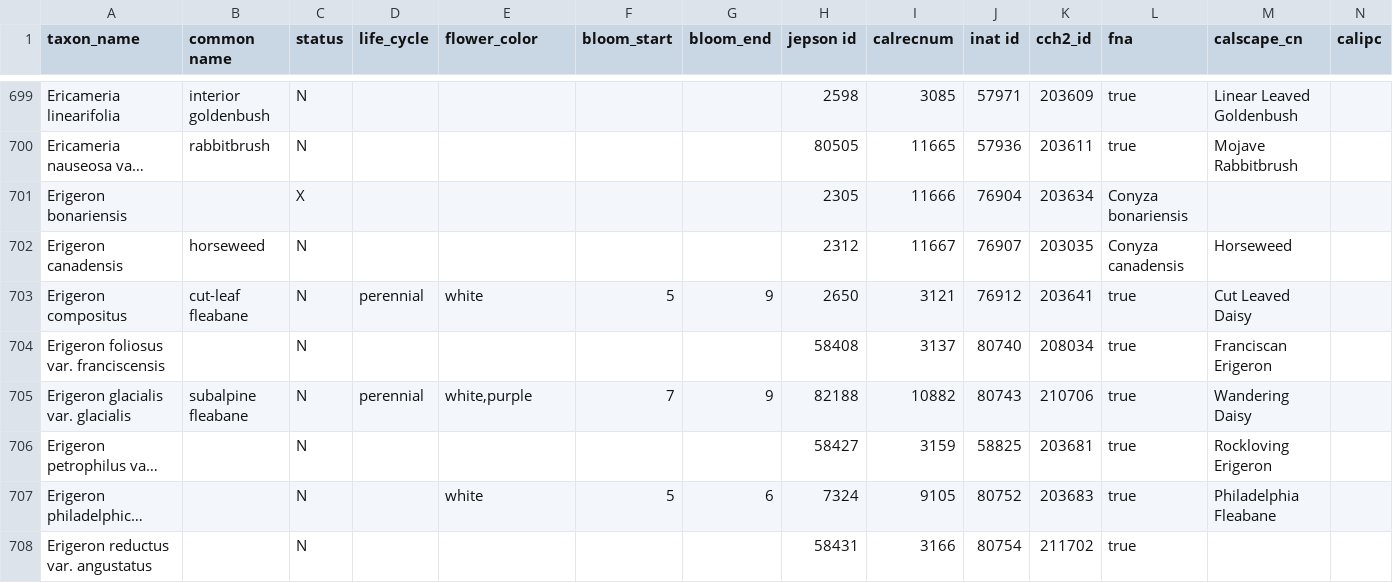
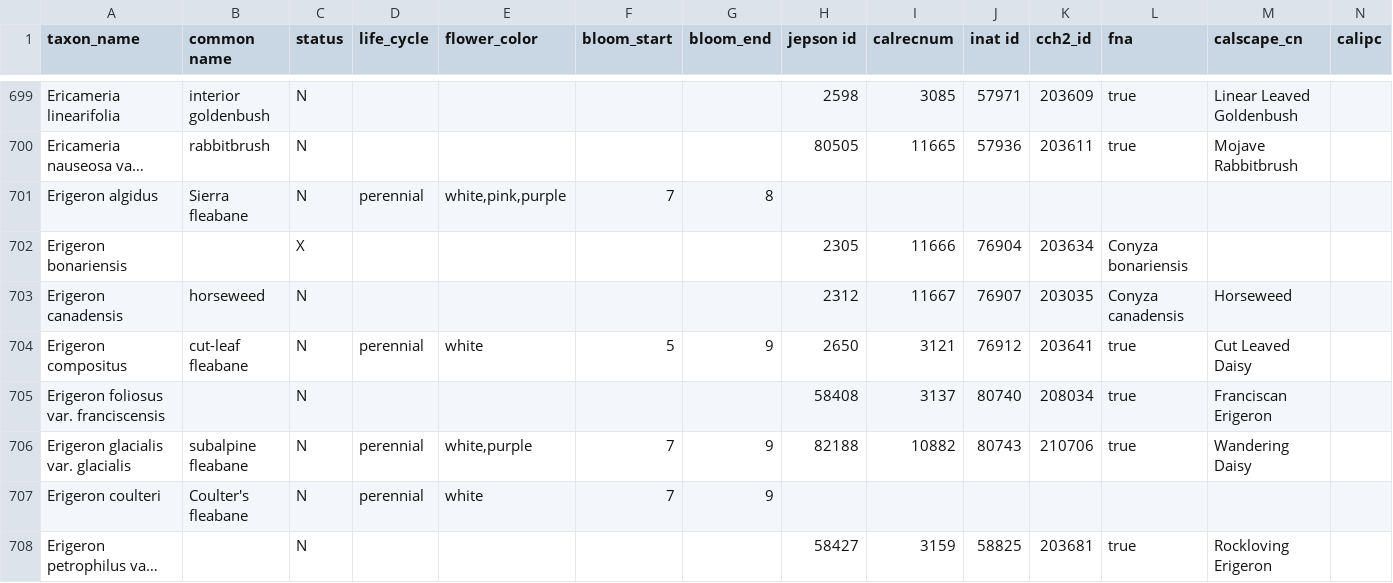
Before and after one commit to ca-plants/ca-plant-list, a CSV file: data/taxa.csv, drawn as a sheet; only a part is shown, gaps mark what is left out; the shorter side is filled out with more unchanged rows; long unchanged cells end in …; rows hold the shown columns only; the diff names each change by its address in the sheet, - before the commit and + after, or states it on an @@ line.

Commit message:
chore: add Erigeron

```diff
--- a/data/taxa.csv
+++ b/data/taxa.csv
+row 701: Erigeron algidus | Sierra fleabane | N | perennial | white,pink,purple | 7 | 8
+row 707: Erigeron coulteri | Coulter's fleabane | N | perennial | white | 7 | 9
```
Also changed, not shown: 2 other files.
